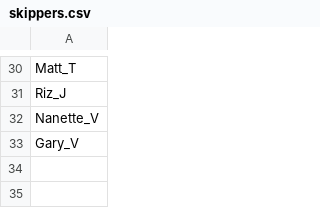
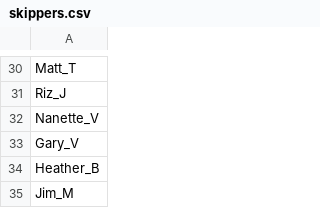
Before and after one commit to cessnao3/PortsmouthRaceCalc, a CSV file: input/skippers.csv, drawn as a sheet; only a part is shown, gaps mark what is left out; the diff names each change by its address in the sheet, - before the commit and + after, or states it on an @@ line.

```diff
--- a/input/skippers.csv
+++ b/input/skippers.csv
+row 34: Heather_B
+row 35: Jim_M
```
Also changed, not shown: 1 other file.
